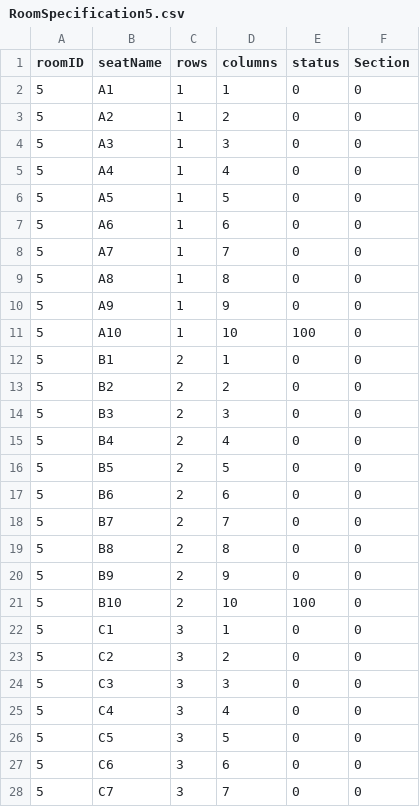
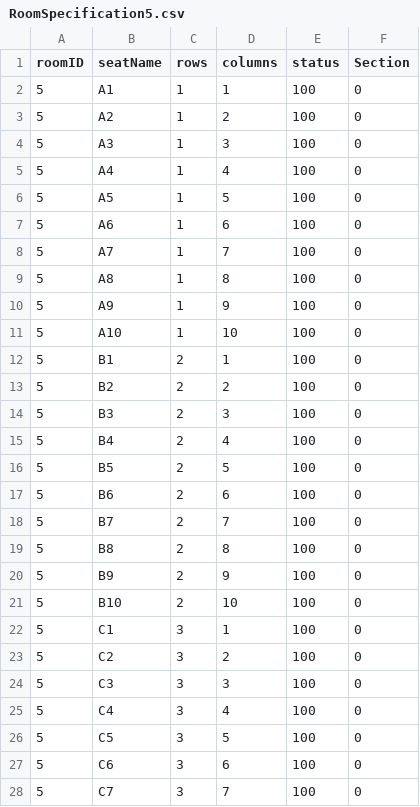
Before and after one commit to jediasaf/CSIT314SDB, a CSV file: CSV Files/RoomSpecification5.csv, drawn as a sheet; only a part is shown; the diff covers the shown part only.

```diff
--- a/CSV Files/RoomSpecification5.csv
+++ b/CSV Files/RoomSpecification5.csv
@@ -1,28 +1,28 @@
 "roomID","seatName","rows","columns","status","Section"
-"5","A1","1","1","0","0"
-"5","A2","1","2","0","0"
-"5","A3","1","3","0","0"
-"5","A4","1","4","0","0"
-"5","A5","1","5","0","0"
-"5","A6","1","6","0","0"
-"5","A7","1","7","0","0"
-"5","A8","1","8","0","0"
-"5","A9","1","9","0","0"
+"5","A1","1","1","100","0"
+"5","A2","1","2","100","0"
+"5","A3","1","3","100","0"
+"5","A4","1","4","100","0"
+"5","A5","1","5","100","0"
+"5","A6","1","6","100","0"
+"5","A7","1","7","100","0"
+"5","A8","1","8","100","0"
+"5","A9","1","9","100","0"
 "5","A10","1","10","100","0"
-"5","B1","2","1","0","0"
-"5","B2","2","2","0","0"
-"5","B3","2","3","0","0"
-"5","B4","2","4","0","0"
-"5","B5","2","5","0","0"
-"5","B6","2","6","0","0"
-"5","B7","2","7","0","0"
-"5","B8","2","8","0","0"
-"5","B9","2","9","0","0"
+"5","B1","2","1","100","0"
+"5","B2","2","2","100","0"
+"5","B3","2","3","100","0"
+"5","B4","2","4","100","0"
+"5","B5","2","5","100","0"
+"5","B6","2","6","100","0"
+"5","B7","2","7","100","0"
+"5","B8","2","8","100","0"
+"5","B9","2","9","100","0"
 "5","B10","2","10","100","0"
-"5","C1","3","1","0","0"
-"5","C2","3","2","0","0"
-"5","C3","3","3","0","0"
-"5","C4","3","4","0","0"
-"5","C5","3","5","0","0"
-"5","C6","3","6","0","0"
-"5","C7","3","7","0","0"
+"5","C1","3","1","100","0"
+"5","C2","3","2","100","0"
+"5","C3","3","3","100","0"
+"5","C4","3","4","100","0"
+"5","C5","3","5","100","0"
+"5","C6","3","6","100","0"
+"5","C7","3","7","100","0"
```
Also changed, not shown: 56 edited cells elsewhere in this file, 1 other file.
